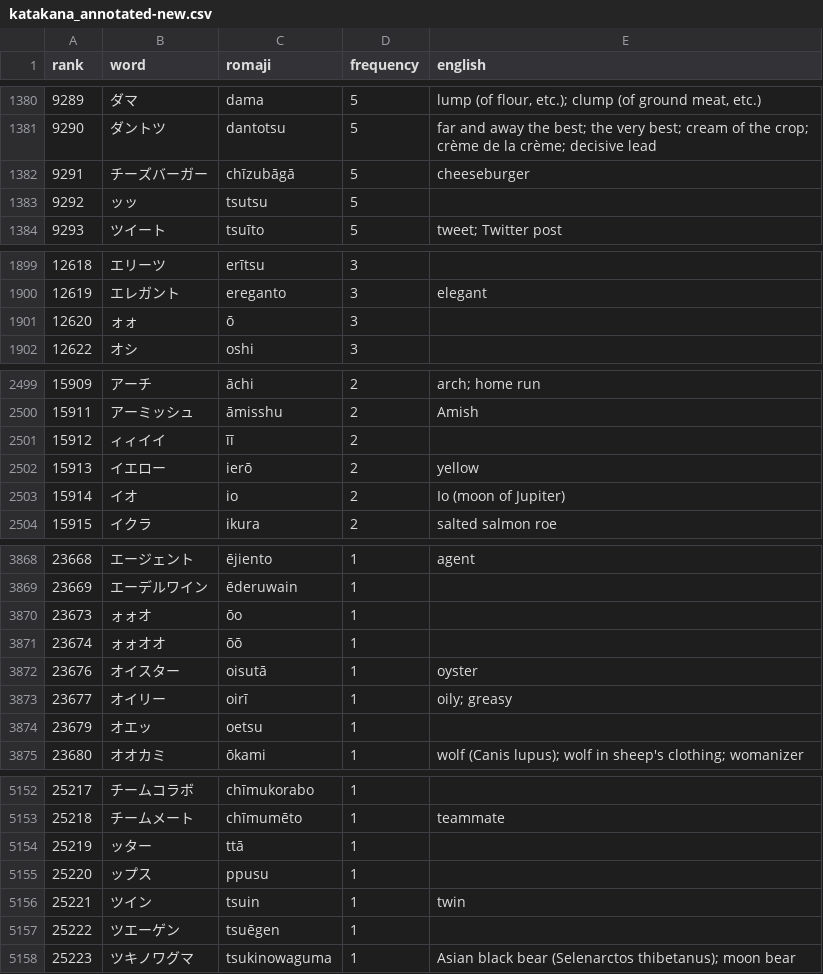
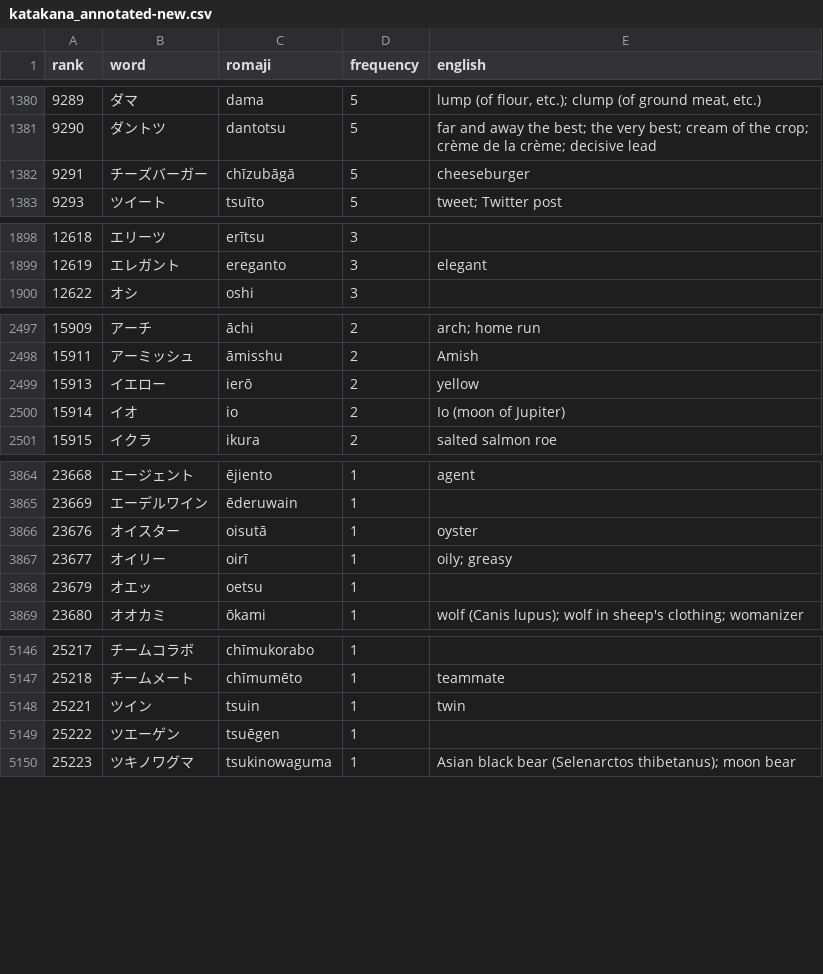
Before and after one commit to tewhalen/katakana-quiz, a CSV file: words/katakana_annotated-new.csv, drawn as a sheet; only a part is shown, gaps mark what is left out; the diff covers the shown part only; the diff names each change by its address in the sheet, - before the commit and + after, or states it on an @@ line.

Commit message:
Update katakana_annotated-new.csv

```diff
--- a/words/katakana_annotated-new.csv
+++ b/words/katakana_annotated-new.csv
-row 1383: 9292 | ッッ | tsutsu | 5
-row 1901: 12620 | ォォ | ō | 3
-row 2501: 15912 | ィィイイ | īī | 2
-row 3870: 23673 | ォォオ | ōo | 1
-row 3871: 23674 | ォォオオ | ōō | 1
-row 5154: 25219 | ッター | ttā | 1
-row 5155: 25220 | ップス | ppusu | 1
```
Also changed, not shown: 1 removed row elsewhere in this file.
